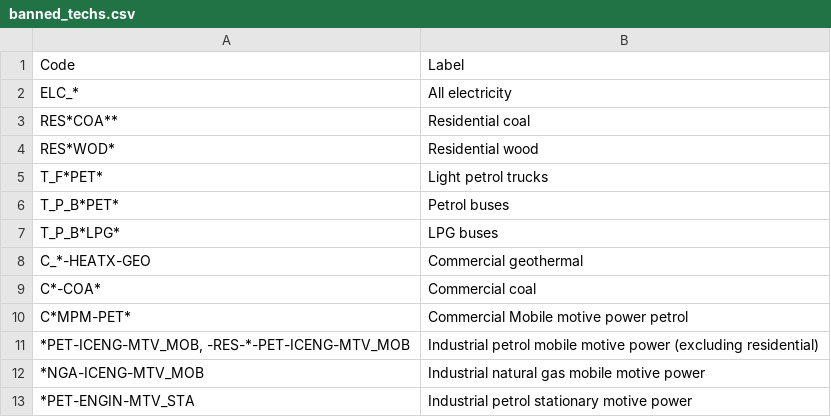
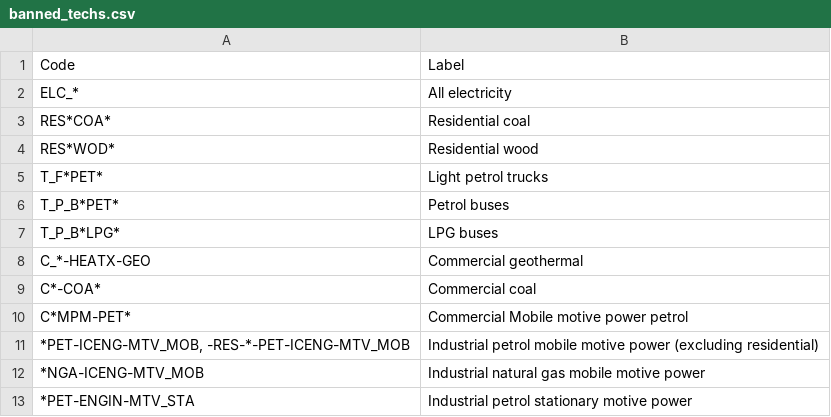
Before and after one commit to EECA-NZ/TIMES-NZ-Model-Files, a CSV file: PREPARE-TIMES-NZ/data_raw/coded_assumptions/settings/banned_techs.csv, drawn as a sheet; the diff names each change by its address in the sheet, - before the commit and + after, or states it on an @@ line.

```diff
--- a/PREPARE-TIMES-NZ/data_raw/coded_assumptions/settings/banned_techs.csv
+++ b/PREPARE-TIMES-NZ/data_raw/coded_assumptions/settings/banned_techs.csv
-A3: RES*COA**
+A3: RES*COA*
```
Also changed, not shown: 14 other files.
